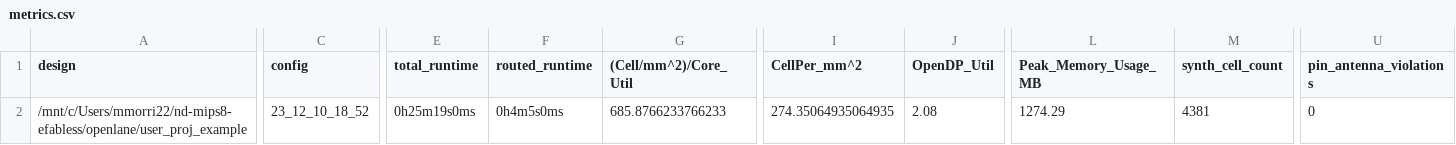
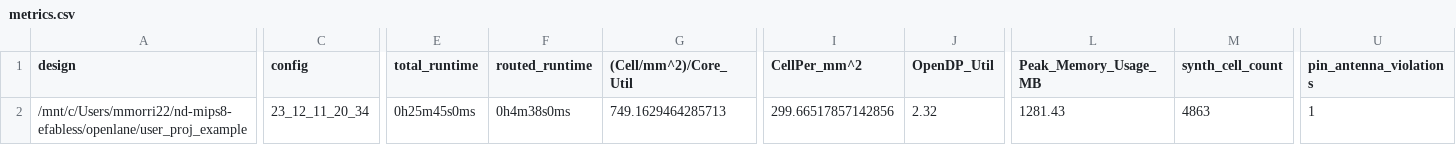
Before and after one commit to mmorri22/nd-mips8-efabless, a CSV file: signoff/user_proj_example/metrics.csv, drawn as a sheet; only a part is shown, gaps mark what is left out; the diff covers the shown part only; the diff names each change by its address in the sheet, - before the commit and + after, or states it on an @@ line.

```diff
--- a/signoff/user_proj_example/metrics.csv
+++ b/signoff/user_proj_example/metrics.csv
-C2 (config): 23_12_10_18_52
+C2 (config): 23_12_11_20_34
-E2 (total_runtime): 0h25m19s0ms
+E2 (total_runtime): 0h25m45s0ms
-F2 (routed_runtime): 0h4m5s0ms
+F2 (routed_runtime): 0h4m38s0ms
-G2 ((Cell/mm^2)/Core_Util): 685.8766233766233
+G2 ((Cell/mm^2)/Core_Util): 749.1629464285713
-I2 (CellPer_mm^2): 274.35064935064935
+I2 (CellPer_mm^2): 299.66517857142856
-J2 (OpenDP_Util): 2.08
+J2 (OpenDP_Util): 2.32
-L2 (Peak_Memory_Usage_MB): 1274.29
+L2 (Peak_Memory_Usage_MB): 1281.43
-M2 (synth_cell_count): 4381
+M2 (synth_cell_count): 4863
-U2 (pin_antenna_violations): 0
+U2 (pin_antenna_violations): 1
```
Also changed, not shown: 28 edited cells elsewhere in this file, signoff/user_project_wrapper/metrics.csv, 36 other files.
